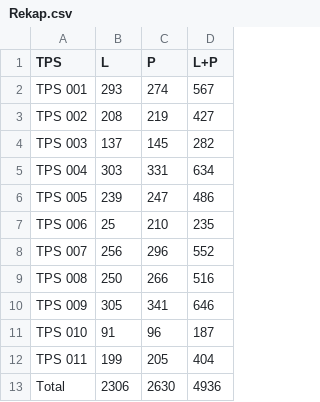
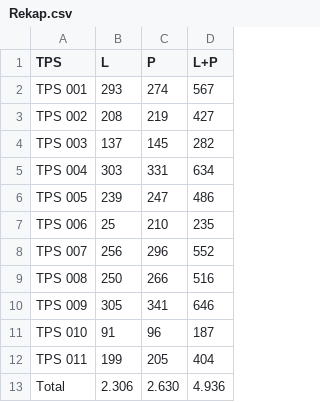
Before and after one commit to ppskebondowo-web/Publikasi-DPT-Pilkades-2026, a CSV file: Rekap.csv, drawn as a sheet.

Commit message:
Update Rekap.csv

```diff
--- a/Rekap.csv
+++ b/Rekap.csv
@@ -12,2 +12,2 @@ TPS 010,91,96,187
 TPS 011,199,205,404
-Total,2306,2630,4936
+Total,2.306,2.630,4.936
```
